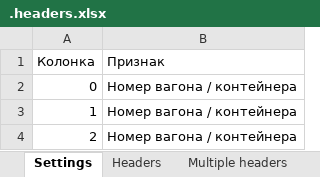
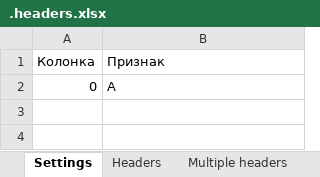
Before and after one commit to DSTsvetkov1972/CONCAT_YOUR_EXCELS, an Excel workbook: .headers.xlsx, sheet Settings, drawn as a sheet; values as stored, in another font and other column widths than the file's, no borders; table styles not drawn; the diff names each change by its address in the sheet, - before the commit and + after, or states it on an @@ line.

```diff
--- a/.headers.xlsx (sheet Settings)
+++ b/.headers.xlsx (sheet Settings)
-B2 (Признак): Номер вагона / контейнера
+B2 (Признак): A
-row 3: 1 | Номер вагона / контейнера
-row 4: 2 | Номер вагона / контейнера
```
Also changed, not shown: sheet Headers, sheet Multiple headers, .sheets.xlsm, 6 other files.
